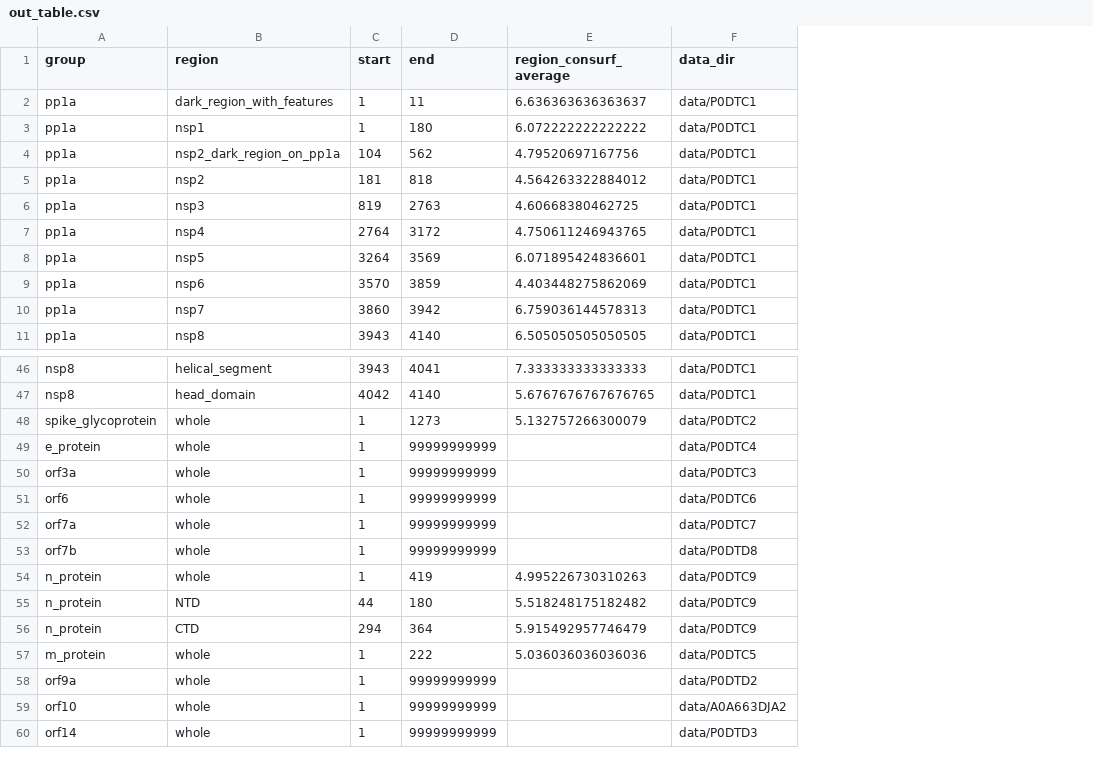
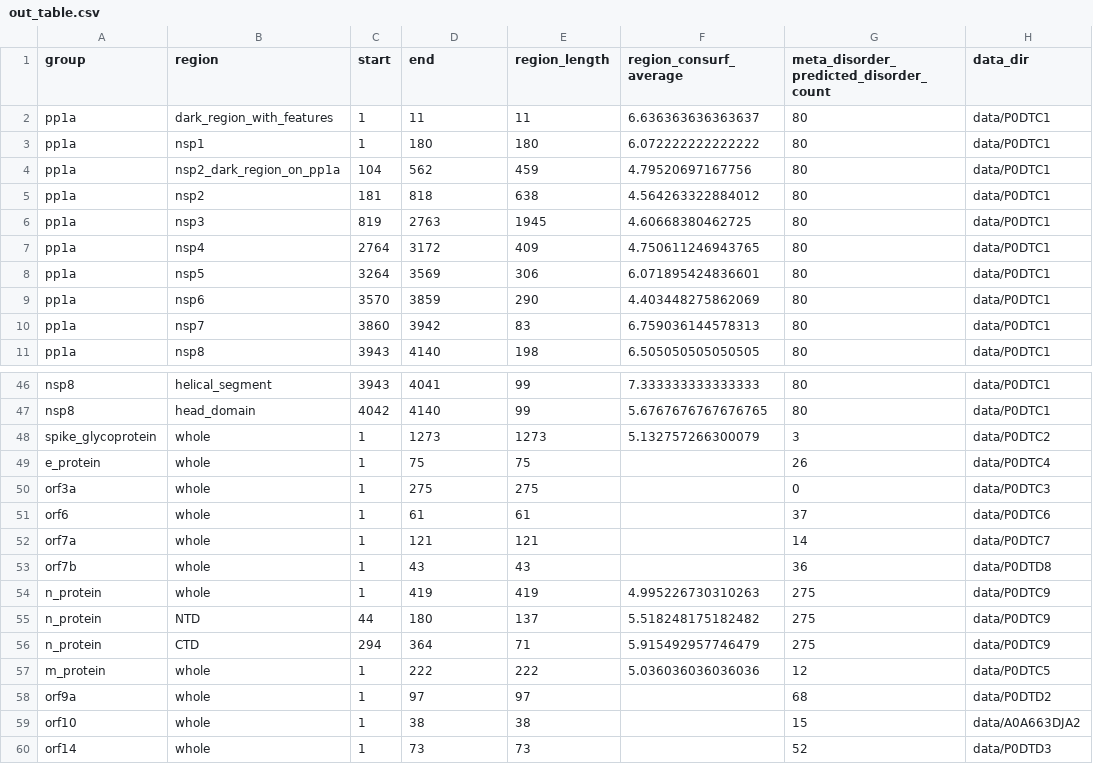
Before and after one commit to sacdallago/consurf_extractor, a CSV file: out_table.csv, drawn as a sheet; only a part is shown, gaps mark what is left out; the diff names each change by its address in the sheet, - before the commit and + after, or states it on an @@ line.

Commit message:
add metadisorder disorder count

```diff
--- a/out_table.csv
+++ b/out_table.csv
+column E (region_length), rows 2-11: 11 | 180 | 459 | 638 | 1945 | 409 | 306 | 290 | 83 | 198; rows 46-60: 99 | 99 | 1273 | 75 | 275 | 61 | 121 | 43 | 419 | 137 | 71 | 222 | 97 | 38 | 73
+column G, rows 1-11: meta_disorder_predicted_disorder_count | 80 | 80 | 80 | 80 | 80 | 80 | 80 | 80 | 80 | 80; rows 46-60: 80 | 80 | 3 | 26 | 0 | 37 | 14 | 36 | 275 | 275 | 275 | 12 | 68 | 15 | 52
-D49 (end): 99999999999
+D49 (end): 75
-D50 (end): 99999999999
+D50 (end): 275
-D51 (end): 99999999999
+D51 (end): 61
-D52 (end): 99999999999
+D52 (end): 121
-D53 (end): 99999999999
+D53 (end): 43
-D58 (end): 99999999999
+D58 (end): 97
-D59 (end): 99999999999
+D59 (end): 38
-D60 (end): 99999999999
+D60 (end): 73
```
Also changed, not shown: 3 other files.
